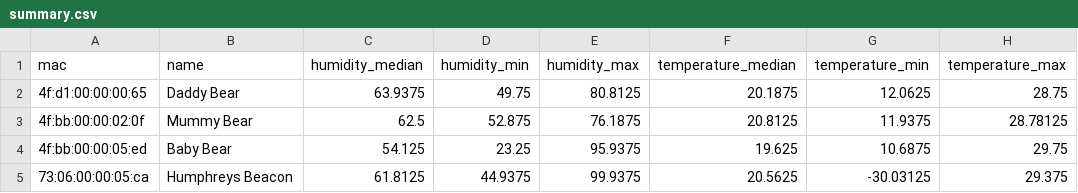
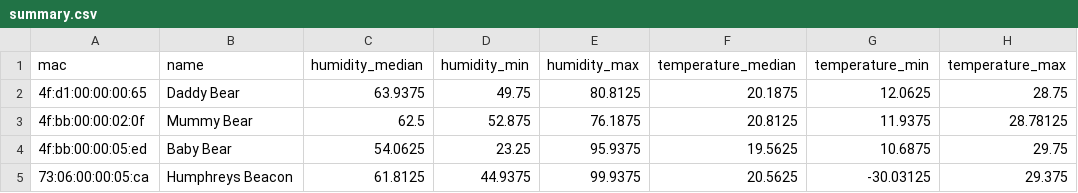
Before and after one commit to HumphreyHCB/HumidorLogger, a CSV file: Plots/summary.csv, drawn as a sheet.

```diff
--- a/Plots/summary.csv
+++ b/Plots/summary.csv
@@ -3,3 +3,3 @@ mac,name,humidity_median,humidity_min,humidity_max,temperature_median,temperatur
 4f:bb:00:00:02:0f,Mummy Bear,62.5,52.875,76.1875,20.8125,11.9375,28.78125
-4f:bb:00:00:05:ed,Baby Bear,54.125,23.25,95.9375,19.625,10.6875,29.75
+4f:bb:00:00:05:ed,Baby Bear,54.0625,23.25,95.9375,19.5625,10.6875,29.75
 73:06:00:00:05:ca,Humphreys Beacon,61.8125,44.9375,99.9375,20.5625,-30.03125,29.375
```
Also changed, not shown: 6 other files.
